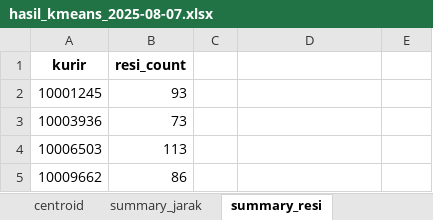
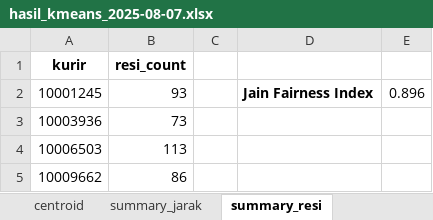
Before and after one commit to damarsash/tesis, an Excel workbook: 3_Code/output/kmeans/hasil_kmeans_2025-08-07.xlsx, sheet summary_resi, drawn as a sheet; only a part is shown; values as stored, in another font and other column widths than the file's, no borders; the diff names each change by its address in the sheet, - before the commit and + after, or states it on an @@ line.

```diff
--- a/3_Code/output/kmeans/hasil_kmeans_2025-08-07.xlsx (sheet summary_resi)
+++ b/3_Code/output/kmeans/hasil_kmeans_2025-08-07.xlsx (sheet summary_resi)
-D2: (empty)
+D2: Jain Fairness Index
-E2: (empty)
+E2: 0.896
```
Also changed, not shown: 3_Code/output/ccvd/ccvd_voronoi_assignment_final_2025-07-28.xlsx, 3_Code/output/ccvd/ccvd_voronoi_assignment_final_2025-07-29.xlsx, 9 other files.
